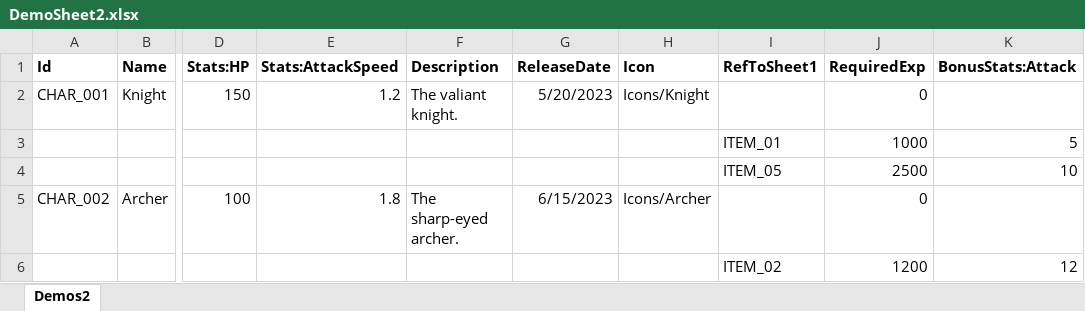
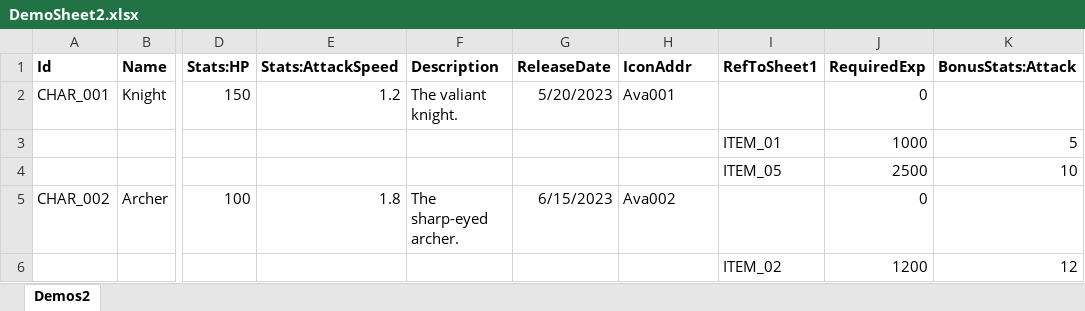
Before and after one commit to ThanhDang143/Fork.BakingSheet, an Excel workbook: UnityProject/Assets/_Assets/GameData/Excel/DemoSheet2.xlsx, sheet Demos2, drawn as a sheet; only a part is shown, gaps mark what is left out; values as stored, in another font and other column widths than the file's, no borders; the diff names each change by its address in the sheet, - before the commit and + after, or states it on an @@ line.

Commit message:
Make IDataSheetController

```diff
--- a/UnityProject/Assets/_Assets/GameData/Excel/DemoSheet2.xlsx (sheet Demos2)
+++ b/UnityProject/Assets/_Assets/GameData/Excel/DemoSheet2.xlsx (sheet Demos2)
-H1: Icon
+H1: IconAddr
-H2 (IconAddr): Icons/Knight
+H2 (IconAddr): Ava001
-H5 (IconAddr): Icons/Archer
+H5 (IconAddr): Ava002
```
Also changed, not shown: 10 other files.
